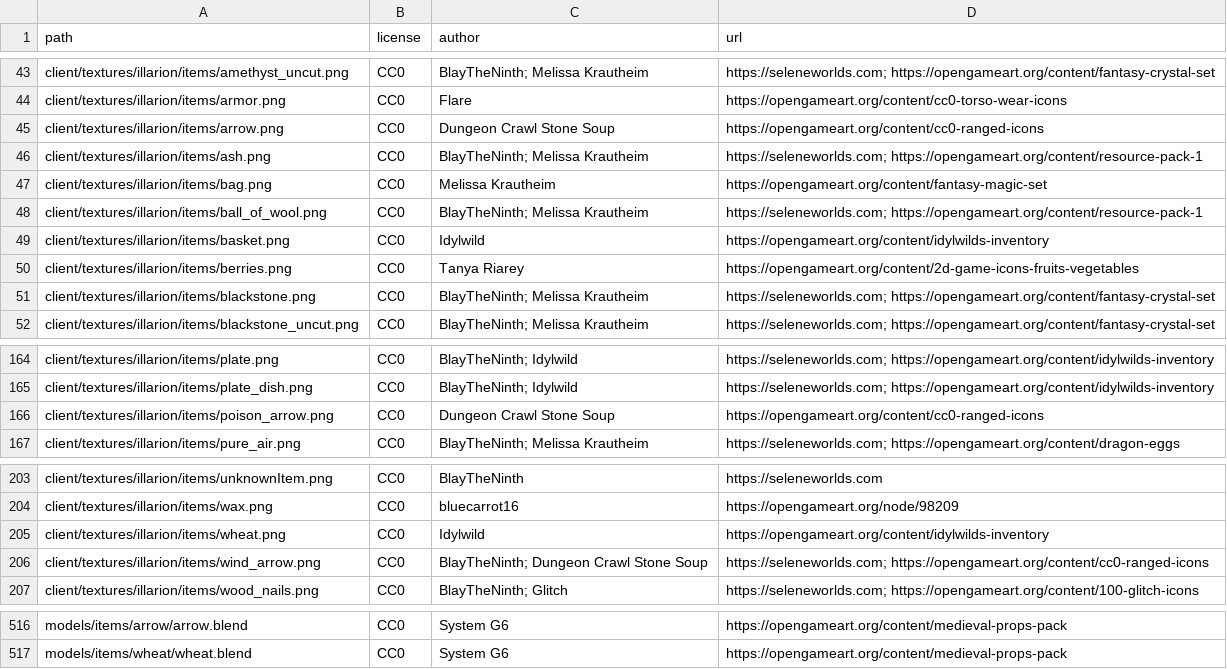
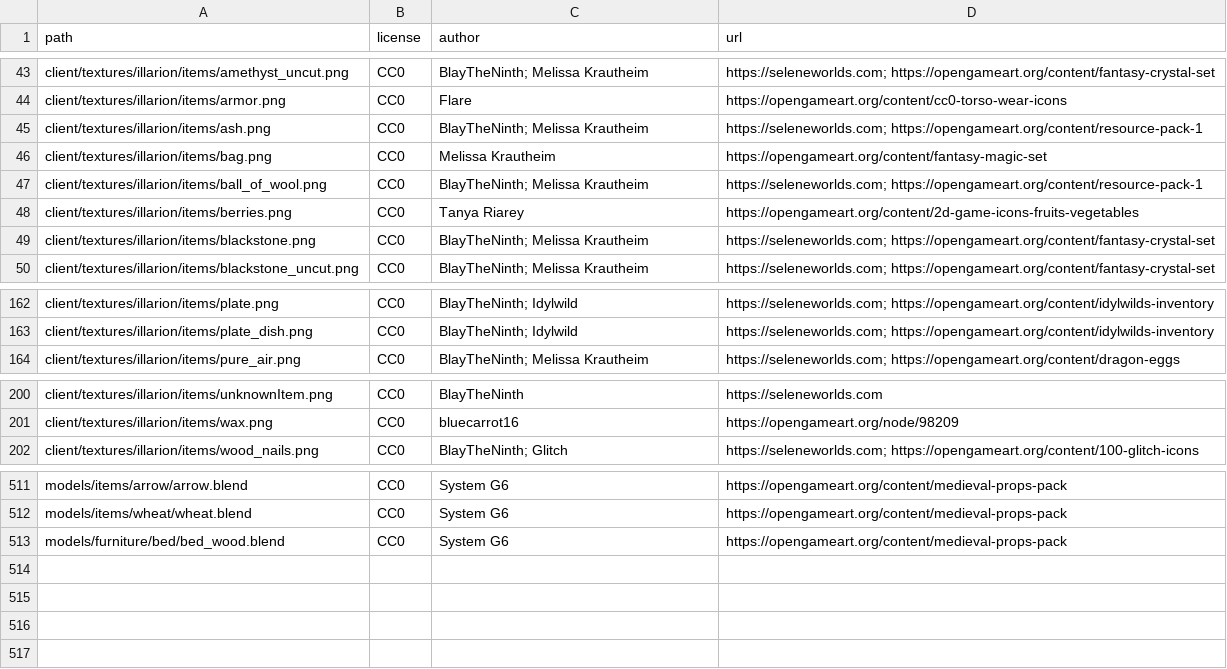
Before and after one commit to SeleneWorlds/Illarion-Gobaith-Assets, a CSV file: CREDITS.csv, drawn as a sheet; only a part is shown, gaps mark what is left out; removed rows and columns are numbered as before the commit, all else as after; the diff names each change by its address in the sheet, - before the commit and + after, or states it on an @@ line.

```diff
--- a/CREDITS.csv
+++ b/CREDITS.csv
-row 45: client/textures/illarion/items/arrow.png | CC0 | Dungeon Crawl Stone Soup | https://opengameart.org/content/cc0-ranged-icons
-row 49: client/textures/illarion/items/basket.png | CC0 | Idylwild | https://opengameart.org/content/idylwilds-inventory
-row 166: client/textures/illarion/items/poison_arrow.png | CC0 | Dungeon Crawl Stone Soup | https://opengameart.org/content/cc0-ranged-icons
-row 205: client/textures/illarion/items/wheat.png | CC0 | Idylwild | https://opengameart.org/content/idylwilds-inventory
-row 206: client/textures/illarion/items/wind_arrow.png | CC0 | BlayTheNinth; Dungeon Crawl Stone Soup | https://seleneworlds.com; https://opengameart.org/content/cc0-ranged-icons
+row 513: models/furniture/bed/bed_wood.blend | CC0 | System G6 | https://opengameart.org/content/medieval-props-pack
```
Also changed, not shown: 12 other files.
